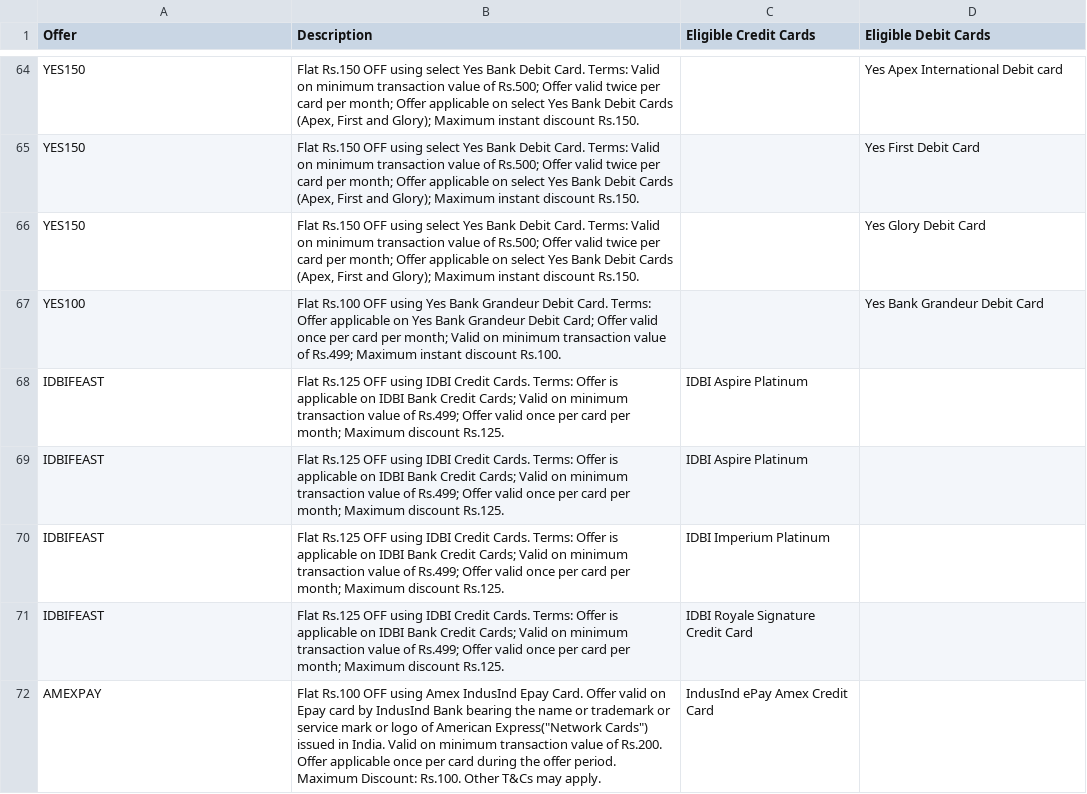
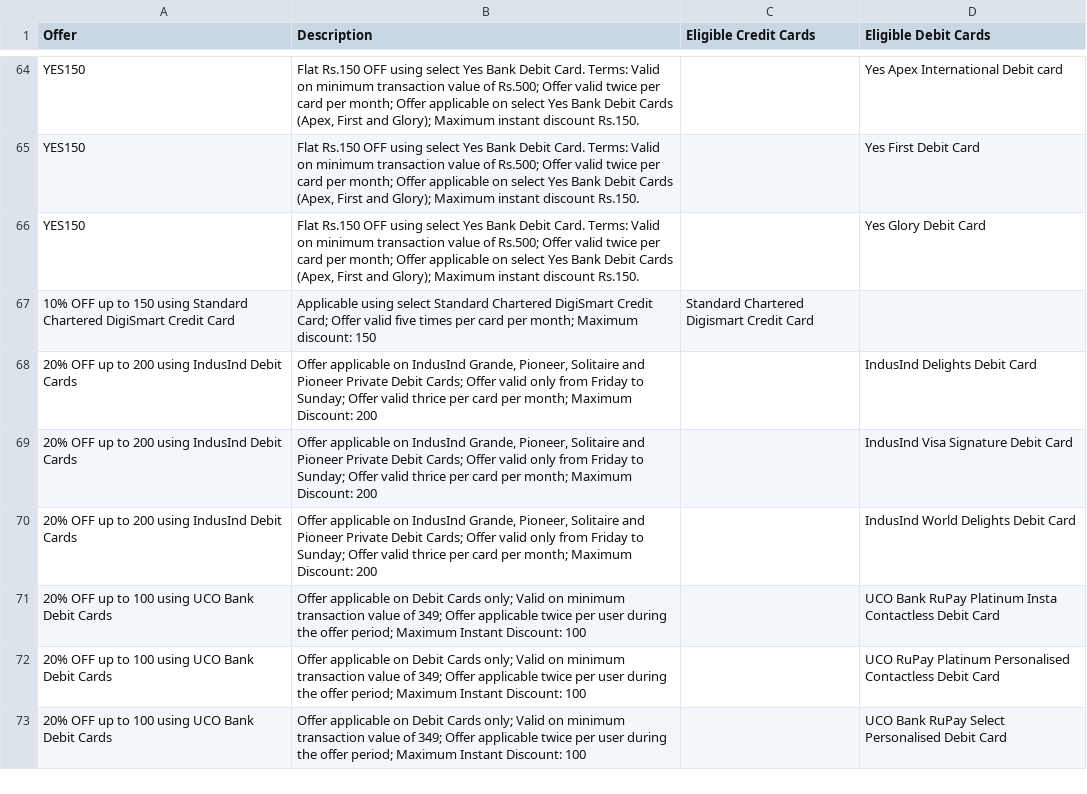
Before and after one commit to Myrupaya/swiggy-zomato-offers, a CSV file: public/Zomato.csv, drawn as a sheet; only a part is shown, gaps mark what is left out; removed rows and columns are numbered as before the commit, all else as after; the diff covers the shown part only; the diff names each change by its address in the sheet, - before the commit and + after, or states it on an @@ line.

```diff
--- a/public/Zomato.csv
+++ b/public/Zomato.csv
-row 67: YES100 | Flat Rs.100 OFF using Yes Bank Grandeur Debit Card. Terms: Offer applicable on Yes Bank Grandeur Debit Card; Offer valid once per card per month; Valid on minimum transaction value of Rs.499; Maximum instant discount Rs.100. |  | Yes Bank Grandeur Debit Card
-row 68: IDBIFEAST | Flat Rs.125 OFF using IDBI Credit Cards. Terms: Offer is applicable on IDBI Bank Credit Cards; Valid on minimum transaction value of Rs.499; Offer valid once per card per month; Maximum discount Rs.125. | IDBI Aspire Platinum
-row 69: IDBIFEAST | Flat Rs.125 OFF using IDBI Credit Cards. Terms: Offer is applicable on IDBI Bank Credit Cards; Valid on minimum transaction value of Rs.499; Offer valid once per card per month; Maximum discount Rs.125. | IDBI Aspire Platinum
-row 70: IDBIFEAST | Flat Rs.125 OFF using IDBI Credit Cards. Terms: Offer is applicable on IDBI Bank Credit Cards; Valid on minimum transaction value of Rs.499; Offer valid once per card per month; Maximum discount Rs.125. | IDBI Imperium Platinum
-row 71: IDBIFEAST | Flat Rs.125 OFF using IDBI Credit Cards. Terms: Offer is applicable on IDBI Bank Credit Cards; Valid on minimum transaction value of Rs.499; Offer valid once per card per month; Maximum discount Rs.125. | IDBI Royale Signature Credit Card
-row 72: AMEXPAY | Flat Rs.100 OFF using Amex IndusInd Epay Card. Offer valid on Epay card by IndusInd Bank bearing the name or trademark or service mark or logo of American Express("Network Cards") issued in India. Valid on minimum transaction value of Rs.200. Offer applicable once per card during the offer period. Maximum Discount: Rs.100. Other T&Cs may apply. | IndusInd ePay Amex Credit Card
+row 67: 10% OFF up to 150 using Standard Chartered DigiSmart Credit Card | Applicable using select Standard Chartered DigiSmart Credit Card; Offer valid five times per card per month; Maximum discount: 150 | Standard Chartered Digismart Credit Card
+row 68: 20% OFF up to 200 using IndusInd Debit Cards | Offer applicable on IndusInd Grande, Pioneer, Solitaire and Pioneer Private Debit Cards; Offer valid only from Friday to Sunday; Offer valid thrice per card per month; Maximum Discount: 200 |  | IndusInd Delights Debit Card
+row 69: 20% OFF up to 200 using IndusInd Debit Cards | Offer applicable on IndusInd Grande, Pioneer, Solitaire and Pioneer Private Debit Cards; Offer valid only from Friday to Sunday; Offer valid thrice per card per month; Maximum Discount: 200 |  | IndusInd Visa Signature Debit Card
+row 70: 20% OFF up to 200 using IndusInd Debit Cards | Offer applicable on IndusInd Grande, Pioneer, Solitaire and Pioneer Private Debit Cards; Offer valid only from Friday to Sunday; Offer valid thrice per card per month; Maximum Discount: 200 |  | IndusInd World Delights Debit Card
+row 71: 20% OFF up to 100 using UCO Bank Debit Cards | Offer applicable on Debit Cards only; Valid on minimum transaction value of 349; Offer applicable twice per user during the offer period; Maximum Instant Discount: 100 |  | UCO Bank RuPay Platinum Insta Contactless Debit Card
+row 72: 20% OFF up to 100 using UCO Bank Debit Cards | Offer applicable on Debit Cards only; Valid on minimum transaction value of 349; Offer applicable twice per user during the offer period; Maximum Instant Discount: 100 |  | UCO RuPay Platinum Personalised Contactless Debit Card
+row 73: 20% OFF up to 100 using UCO Bank Debit Cards | Offer applicable on Debit Cards only; Valid on minimum transaction value of 349; Offer applicable twice per user during the offer period; Maximum Instant Discount: 100 |  | UCO Bank RuPay Select Personalised Debit Card
```
Also changed, not shown: 25 added rows and 36 edited cells elsewhere in this file, 1 other file.
